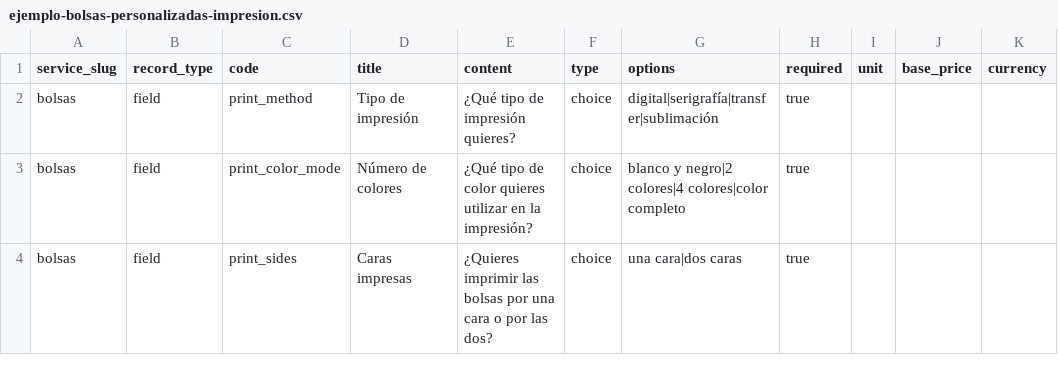
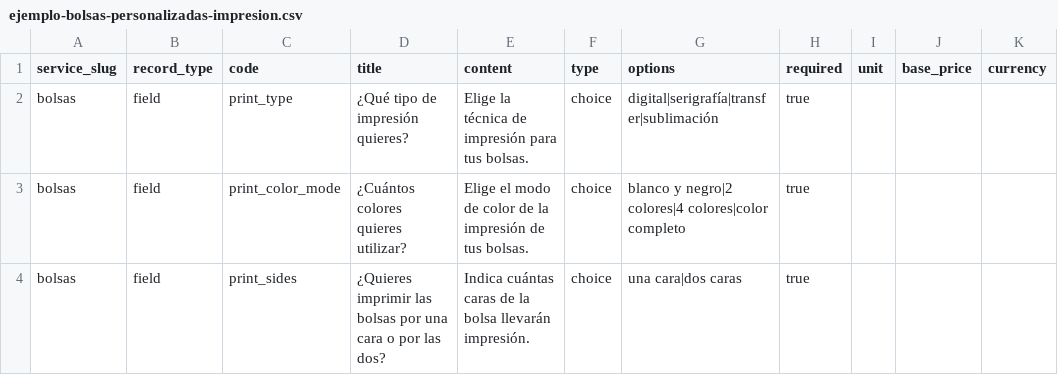
Before and after one commit to neria-rafapenya/presup, a CSV file: docs/ejemplo-bolsas-personalizadas-impresion.csv, drawn as a sheet; only a part is shown; the diff names each change by its address in the sheet, - before the commit and + after, or states it on an @@ line.

Commit message:
fix: mostrar y fusionar opciones de impresion

```diff
--- a/docs/ejemplo-bolsas-personalizadas-impresion.csv
+++ b/docs/ejemplo-bolsas-personalizadas-impresion.csv
-C2 (code): print_method
+C2 (code): print_type
-D2 (title): Tipo de impresión
+D2 (title): ¿Qué tipo de impresión quieres?
-E2 (content): ¿Qué tipo de impresión quieres?
+E2 (content): Elige la técnica de impresión para tus bolsas.
-D3 (title): Número de colores
+D3 (title): ¿Cuántos colores quieres utilizar?
-E3 (content): ¿Qué tipo de color quieres utilizar en la impresión?
+E3 (content): Elige el modo de color de la impresión de tus bolsas.
-D4 (title): Caras impresas
+D4 (title): ¿Quieres imprimir las bolsas por una cara o por las dos?
-E4 (content): ¿Quieres imprimir las bolsas por una cara o por las dos?
+E4 (content): Indica cuántas caras de la bolsa llevarán impresión.
```
Also changed, not shown: 2 other files.
